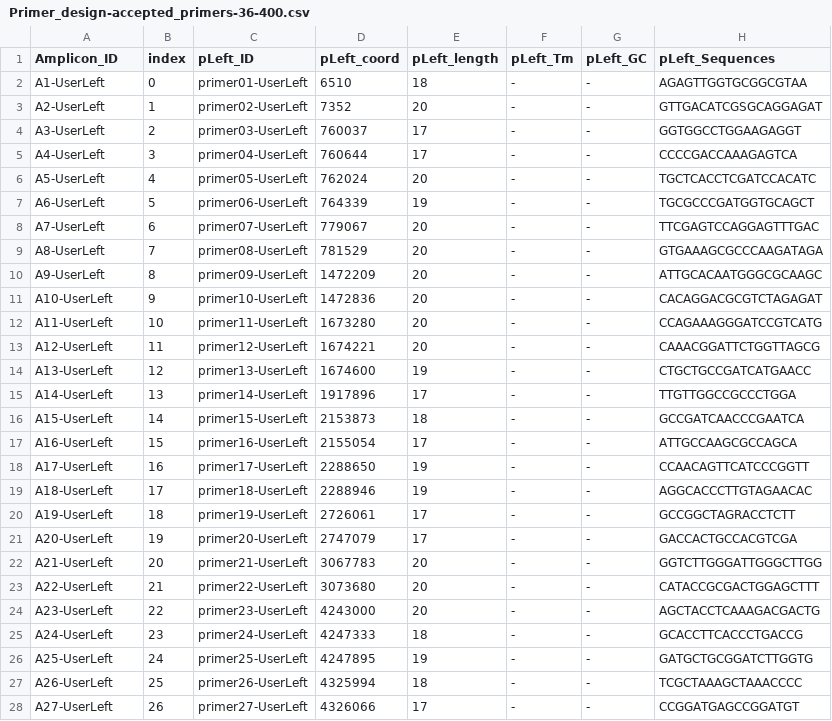
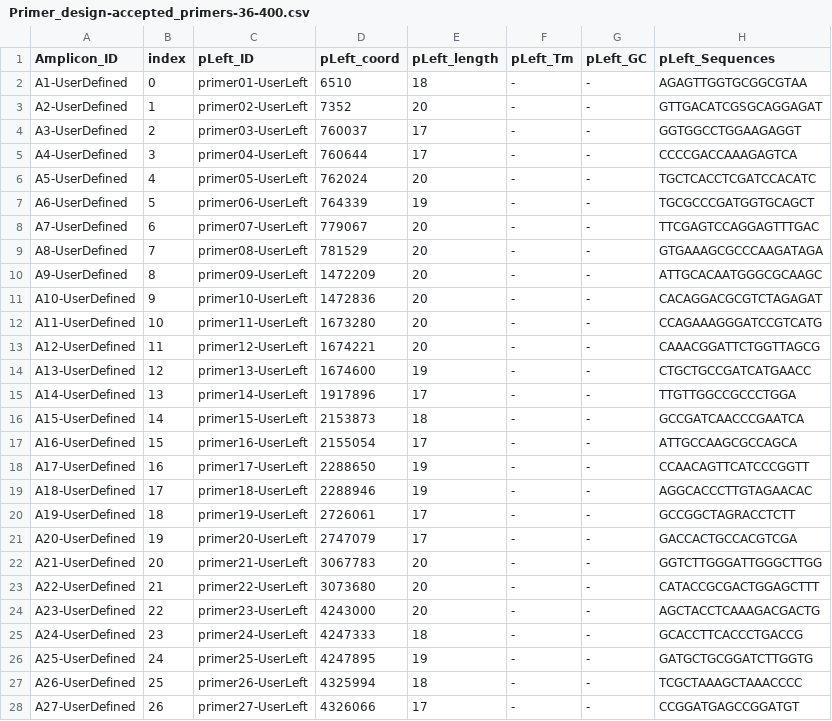
Before and after one commit to linfeng-wang/TOAST, a CSV file: cache/output/Amplicon_design_output/Primer_design-accepted_primers-36-400.csv, drawn as a sheet; only a part is shown; the diff covers the shown part only; the diff names each change by its address in the sheet, - before the commit and + after, or states it on an @@ line.

```diff
--- a/cache/output/Amplicon_design_output/Primer_design-accepted_primers-36-400.csv
+++ b/cache/output/Amplicon_design_output/Primer_design-accepted_primers-36-400.csv
-A2 (Amplicon_ID): A1-UserLeft
+A2 (Amplicon_ID): A1-UserDefined
-A3 (Amplicon_ID): A2-UserLeft
+A3 (Amplicon_ID): A2-UserDefined
-A4 (Amplicon_ID): A3-UserLeft
+A4 (Amplicon_ID): A3-UserDefined
-A5 (Amplicon_ID): A4-UserLeft
+A5 (Amplicon_ID): A4-UserDefined
-A6 (Amplicon_ID): A5-UserLeft
+A6 (Amplicon_ID): A5-UserDefined
-A7 (Amplicon_ID): A6-UserLeft
+A7 (Amplicon_ID): A6-UserDefined
-A8 (Amplicon_ID): A7-UserLeft
+A8 (Amplicon_ID): A7-UserDefined
-A9 (Amplicon_ID): A8-UserLeft
+A9 (Amplicon_ID): A8-UserDefined
-A10 (Amplicon_ID): A9-UserLeft
+A10 (Amplicon_ID): A9-UserDefined
-A11 (Amplicon_ID): A10-UserLeft
+A11 (Amplicon_ID): A10-UserDefined
-A12 (Amplicon_ID): A11-UserLeft
+A12 (Amplicon_ID): A11-UserDefined
-A13 (Amplicon_ID): A12-UserLeft
+A13 (Amplicon_ID): A12-UserDefined
-A14 (Amplicon_ID): A13-UserLeft
+A14 (Amplicon_ID): A13-UserDefined
-A15 (Amplicon_ID): A14-UserLeft
+A15 (Amplicon_ID): A14-UserDefined
-A16 (Amplicon_ID): A15-UserLeft
+A16 (Amplicon_ID): A15-UserDefined
-A17 (Amplicon_ID): A16-UserLeft
+A17 (Amplicon_ID): A16-UserDefined
-A18 (Amplicon_ID): A17-UserLeft
+A18 (Amplicon_ID): A17-UserDefined
-A19 (Amplicon_ID): A18-UserLeft
+A19 (Amplicon_ID): A18-UserDefined
-A20 (Amplicon_ID): A19-UserLeft
+A20 (Amplicon_ID): A19-UserDefined
-A21 (Amplicon_ID): A20-UserLeft
+A21 (Amplicon_ID): A20-UserDefined
-A22 (Amplicon_ID): A21-UserLeft
+A22 (Amplicon_ID): A21-UserDefined
-A23 (Amplicon_ID): A22-UserLeft
+A23 (Amplicon_ID): A22-UserDefined
-A24 (Amplicon_ID): A23-UserLeft
+A24 (Amplicon_ID): A23-UserDefined
-A25 (Amplicon_ID): A24-UserLeft
+A25 (Amplicon_ID): A24-UserDefined
-A26 (Amplicon_ID): A25-UserLeft
+A26 (Amplicon_ID): A25-UserDefined
-A27 (Amplicon_ID): A26-UserLeft
+A27 (Amplicon_ID): A26-UserDefined
-A28 (Amplicon_ID): A27-UserLeft
+A28 (Amplicon_ID): A27-UserDefined
```
Also changed, not shown: 8 edited cells elsewhere in this file, 1 other file.
